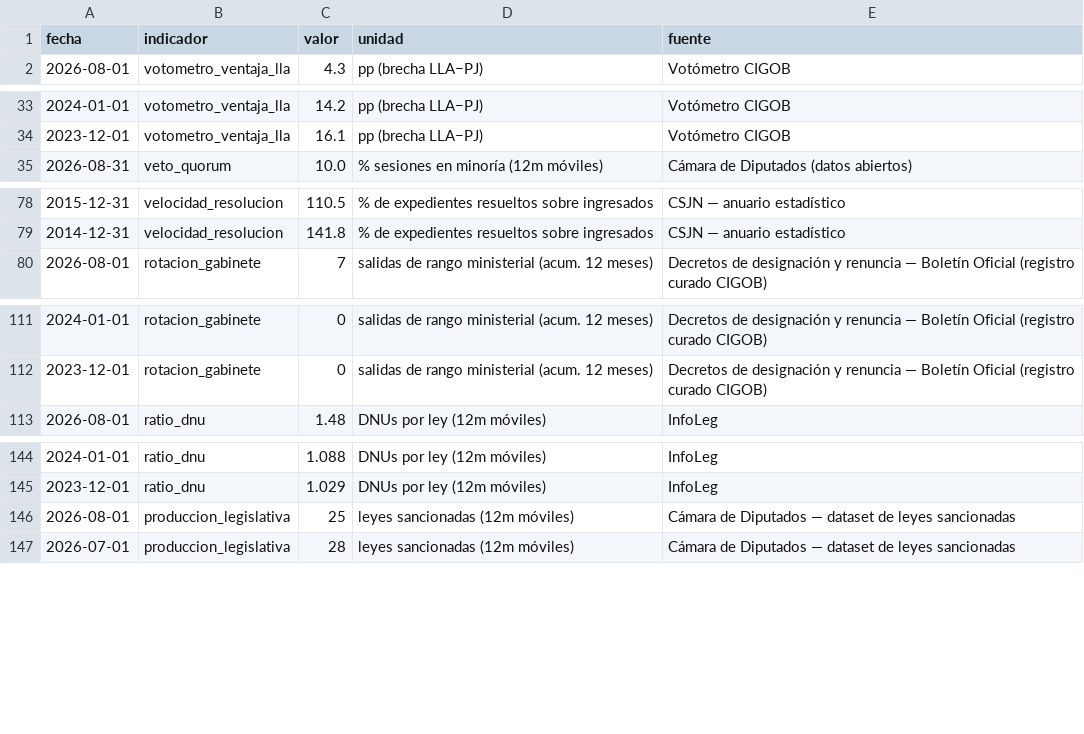
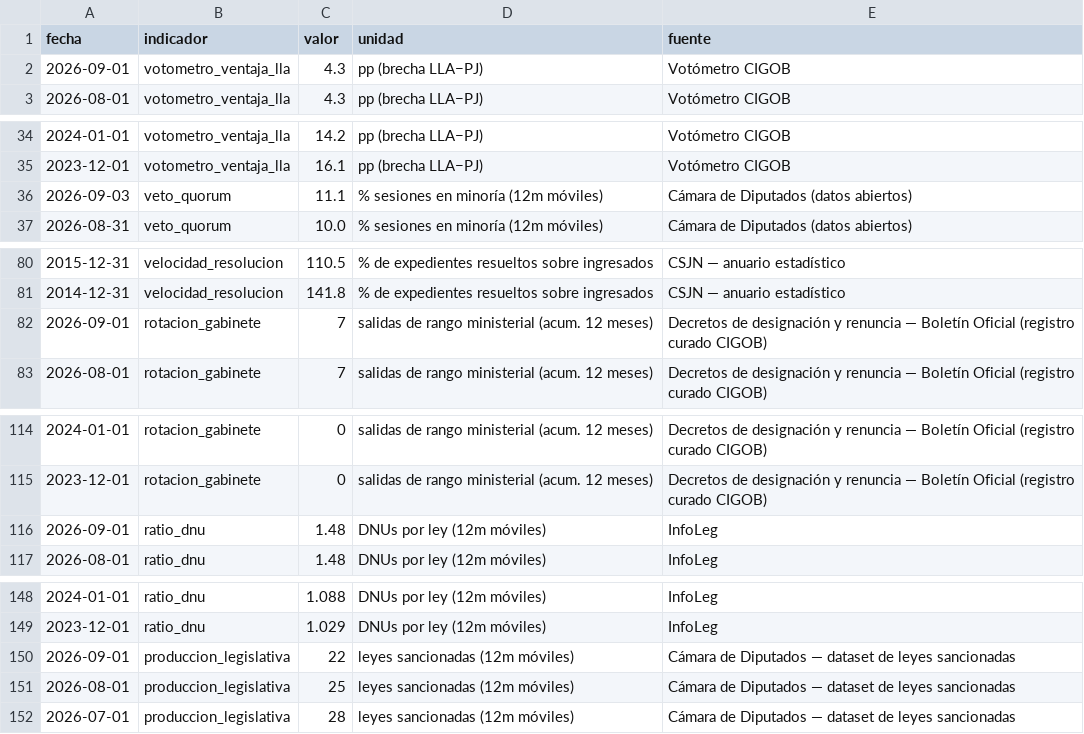
Before and after one commit to Juanpintoselso33/cigob-informe-coyuntura, a CSV file: projects/informe_coyuntura/output/series/politica.csv, drawn as a sheet; only a part is shown, gaps mark what is left out; the diff covers the shown part only; the diff names each change by its address in the sheet, - before the commit and + after, or states it on an @@ line.

```diff
--- a/projects/informe_coyuntura/output/series/politica.csv
+++ b/projects/informe_coyuntura/output/series/politica.csv
+row 2: 2026-09-01 | votometro_ventaja_lla | 4.3 | pp (brecha LLA−PJ) | Votómetro CIGOB
+row 36: 2026-09-03 | veto_quorum | 11.1 | % sesiones en minoría (12m móviles) | Cámara de Diputados (datos abiertos)
+row 82: 2026-09-01 | rotacion_gabinete | 7 | salidas de rango ministerial (acum. 12 meses) | Decretos de designación y renuncia — Boletín Oficial (registro curado CIGOB)
+row 116: 2026-09-01 | ratio_dnu | 1.48 | DNUs por ley (12m móviles) | InfoLeg
+row 150: 2026-09-01 | produccion_legislativa | 22 | leyes sancionadas (12m móviles) | Cámara de Diputados — dataset de leyes sancionadas
```
Also changed, not shown: 9 added rows elsewhere in this file, projects/informe_coyuntura/output/series/gestion.csv, projects/informe_coyuntura/output/series/macro.csv, 26 other files.
